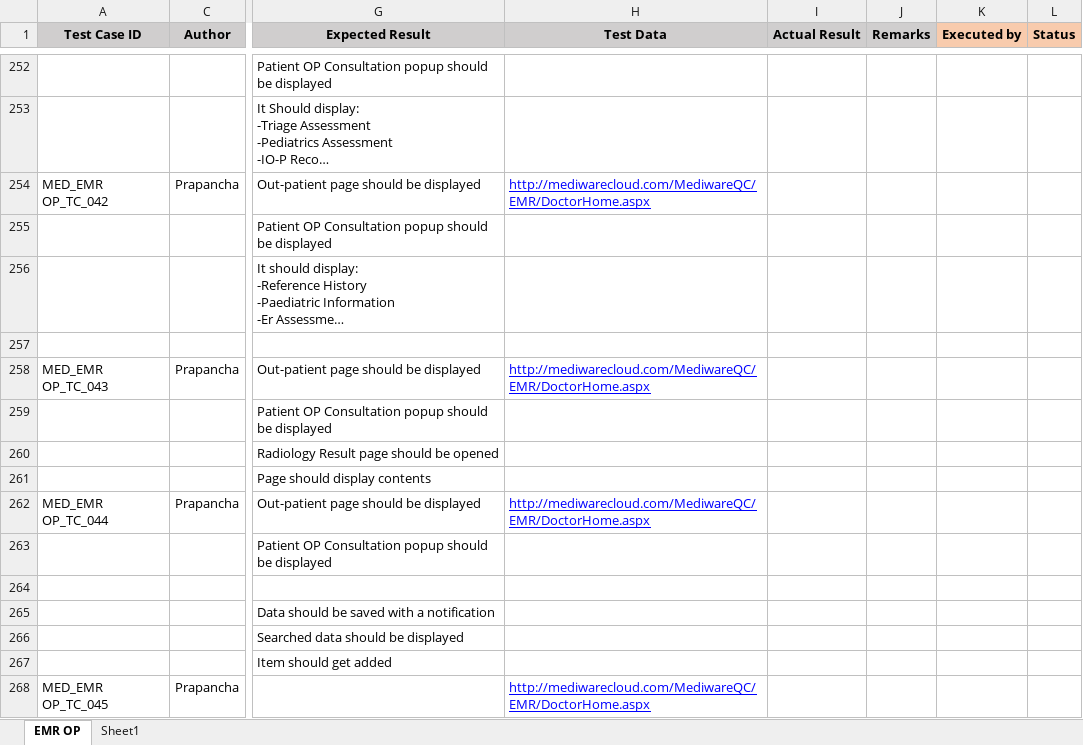
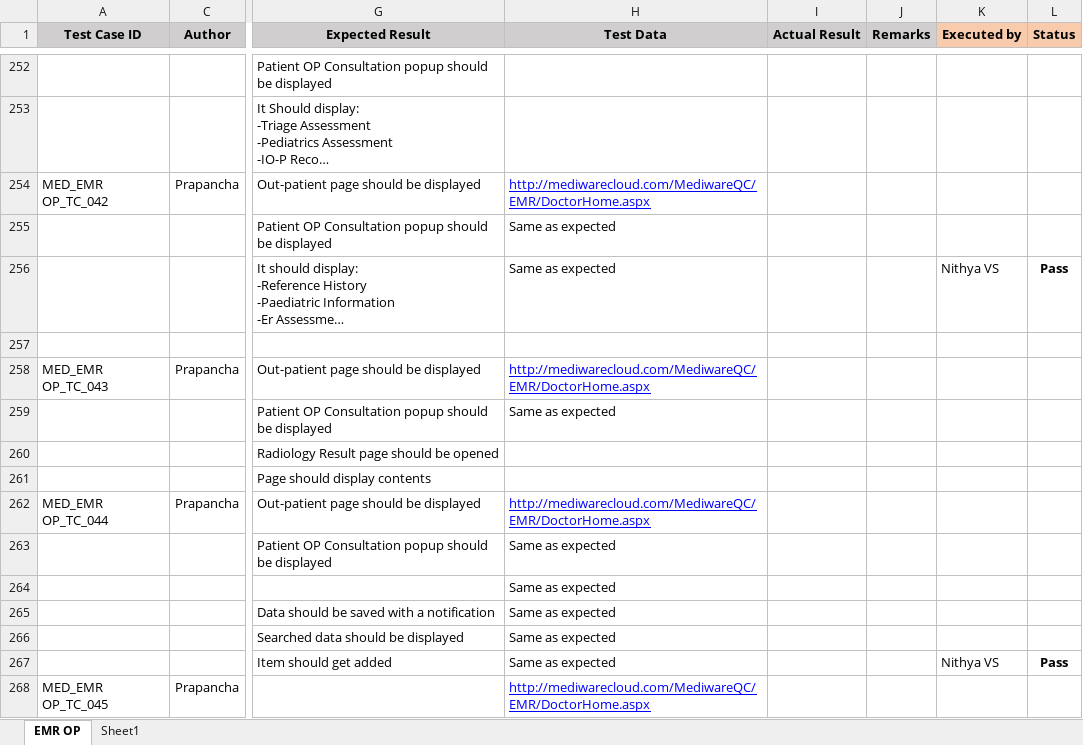
Before and after one commit to RijoJohnPatric/Mediware-Repository, an Excel workbook: Test Execution/Prapancha/Test Case- EMR OP_Reviewed.xlsx, sheet EMR OP, drawn as a sheet; only a part is shown, gaps mark what is left out; long unchanged cells end in …; values as stored, in another font and other column widths than the file's, no borders; the diff covers the shown part only; the diff names each change by its address in the sheet, - before the commit and + after, or states it on an @@ line.

Commit message:
tcjul2

```diff
--- a/Test Execution/Prapancha/Test Case- EMR OP_Reviewed.xlsx (sheet EMR OP)
+++ b/Test Execution/Prapancha/Test Case- EMR OP_Reviewed.xlsx (sheet EMR OP)
-H255:H256 (Test Data): (empty)
+H255:H256 (Test Data): Same as expected
-K256 (Executed by): (empty)
+K256 (Executed by): Nithya VS
-L256 (Status): (empty)
+L256 (Status): Pass
-H259 (Test Data): (empty)
+H259 (Test Data): Same as expected
-H263:H267 (Test Data): (empty)
+H263:H267 (Test Data): Same as expected
-K267 (Executed by): (empty)
+K267 (Executed by): Nithya VS
-L267 (Status): (empty)
+L267 (Status): Pass
```
Also changed, not shown: 2 added rows, 2 removed rows and 63 edited cells elsewhere in this sheet.
